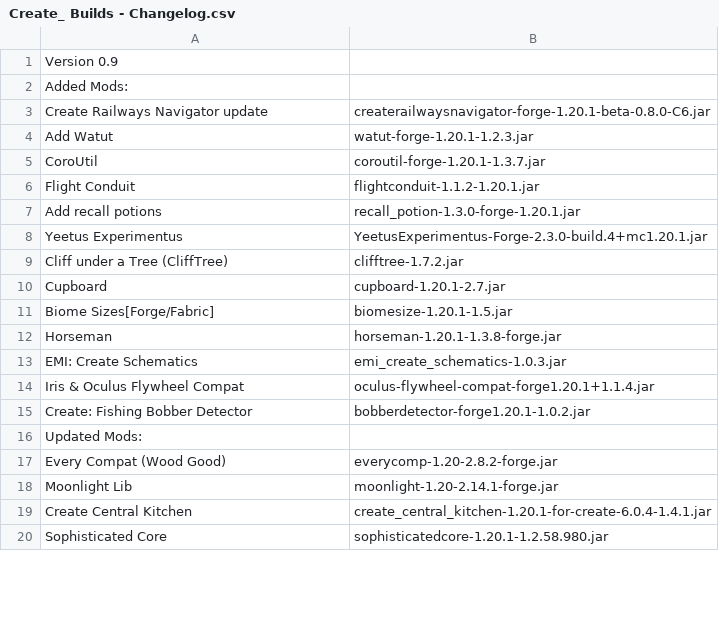
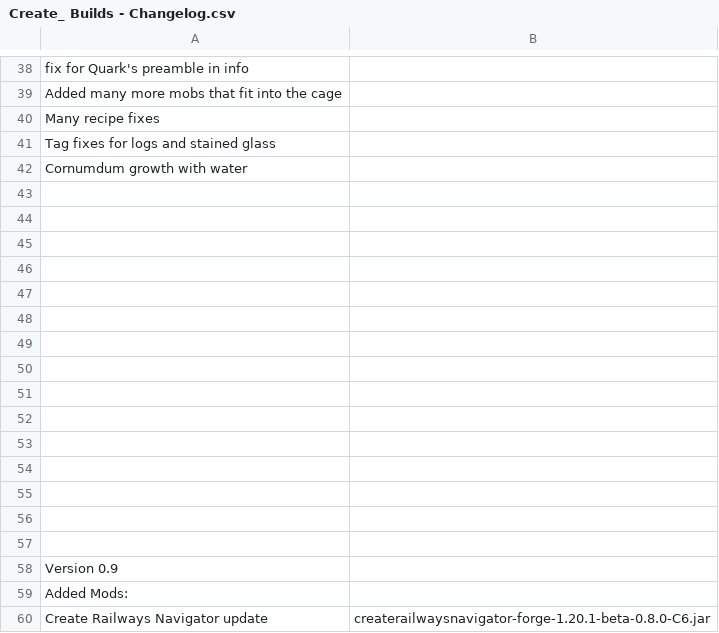
Before and after one commit to Shanak0r/Create-Builds, a CSV file: Create_ Builds - Changelog.csv, drawn as a sheet; only a part is shown, gaps mark what is left out; the shorter side is filled out with more unchanged rows; the diff covers the shown part only; the diff names each change by its address in the sheet, - before the commit and + after, or states it on an @@ line.

```diff
--- a/Create_ Builds - Changelog.csv
+++ b/Create_ Builds - Changelog.csv
+row 38: fix for Quark's preamble in info
+row 39: Added many more mobs that fit into the cage
+row 40: Many recipe fixes
+row 41: Tag fixes for logs and stained glass
+row 42: Cornumdum growth with water
+row 43: (empty)
+row 44: (empty)
+row 45: (empty)
+row 46: (empty)
+row 47: (empty)
+row 48: (empty)
+row 49: (empty)
+row 50: (empty)
+row 51: (empty)
+row 52: (empty)
+row 53: (empty)
+row 54: (empty)
+row 55: (empty)
+row 56: (empty)
+row 57: (empty)
```
Also changed, not shown: 37 added rows and 4 removed rows elsewhere in this file, Create_ Builds - Config.csv, Create_ Builds - Keybinds.csv, 1 other file.
